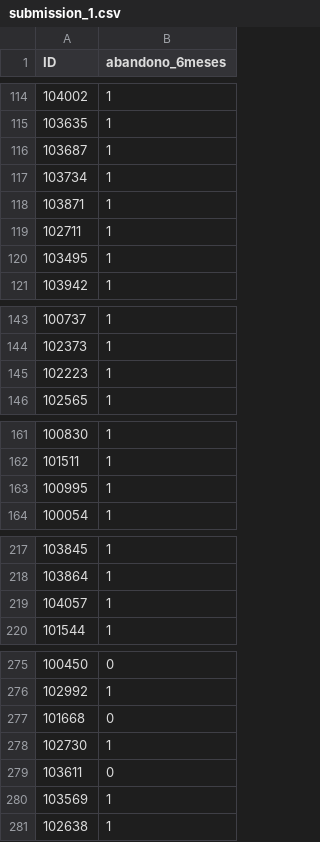
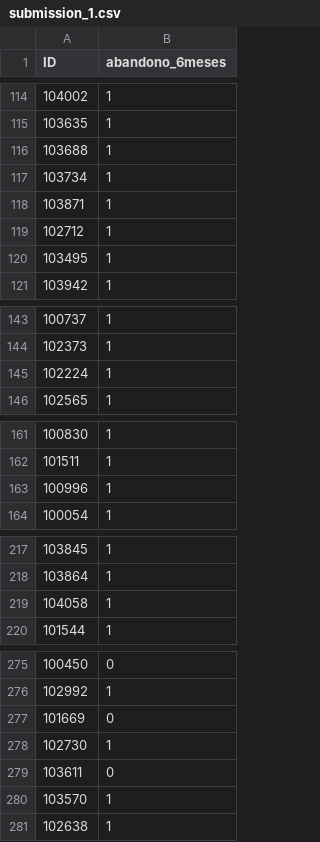
Before and after one commit to Freakscode/hackaton-indra, a CSV file: Modelos/submission_1.csv, drawn as a sheet; only a part is shown, gaps mark what is left out; the diff covers the shown part only.

```diff
--- a/Modelos/submission_1.csv
+++ b/Modelos/submission_1.csv
@@ -115,6 +115,6 @@ ID,abandono_6meses
 103635,1
-103687,1
+103688,1
 103734,1
 103871,1
-102711,1
+102712,1
 103495,1
@@ -144,3 +144,3 @@ ID,abandono_6meses
 102373,1
-102223,1
+102224,1
 102565,1
@@ -162,3 +162,3 @@ ID,abandono_6meses
 101511,1
-100995,1
+100996,1
 100054,1
@@ -218,3 +218,3 @@ ID,abandono_6meses
 103864,1
-104057,1
+104058,1
 101544,1
@@ -276,6 +276,6 @@ ID,abandono_6meses
 102992,1
-101668,0
+101669,0
 102730,1
 103611,0
-103569,1
+103570,1
 102638,1
```
Also changed, not shown: 14 edited cells elsewhere in this file, 2 other files.
